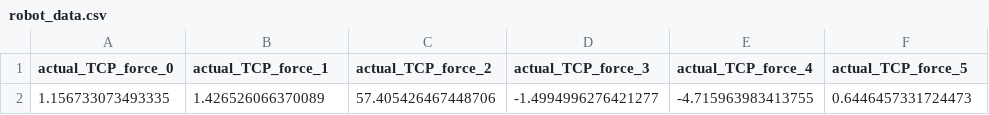
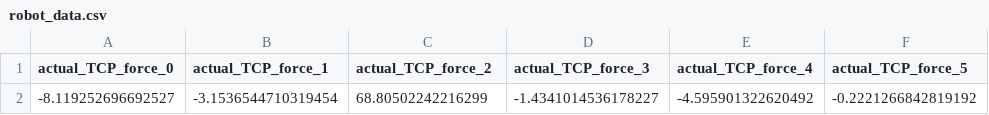
Before and after one commit to bobkatla/UR5eRobot, a CSV file: examples/robot_data.csv, drawn as a sheet.

```diff
--- a/examples/robot_data.csv
+++ b/examples/robot_data.csv
@@ -1,2 +1,2 @@
 actual_TCP_force_0,actual_TCP_force_1,actual_TCP_force_2,actual_TCP_force_3,actual_TCP_force_4,actual_TCP_force_5
-1.156733073493335,1.426526066370089,57.405426467448706,-1.4994996276421277,-4.715963983413755,0.6446457331724473
+-8.119252696692527,-3.1536544710319454,68.80502242216299,-1.4341014536178227,-4.595901322620492,-0.2221266842819192
```
Also changed, not shown: 2 other files.
